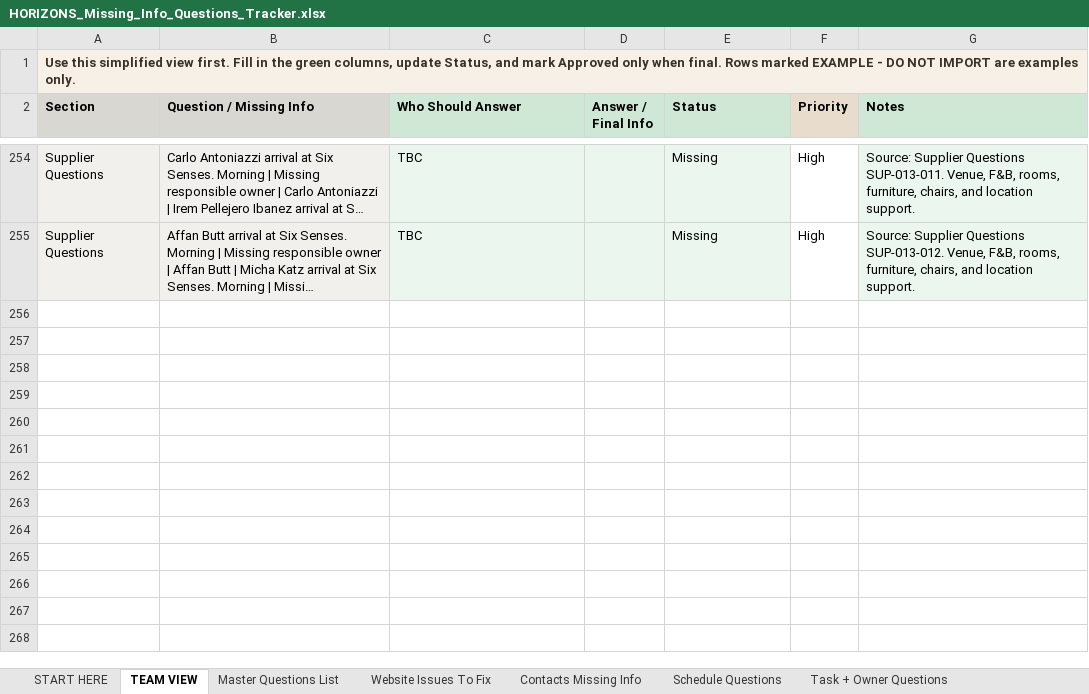
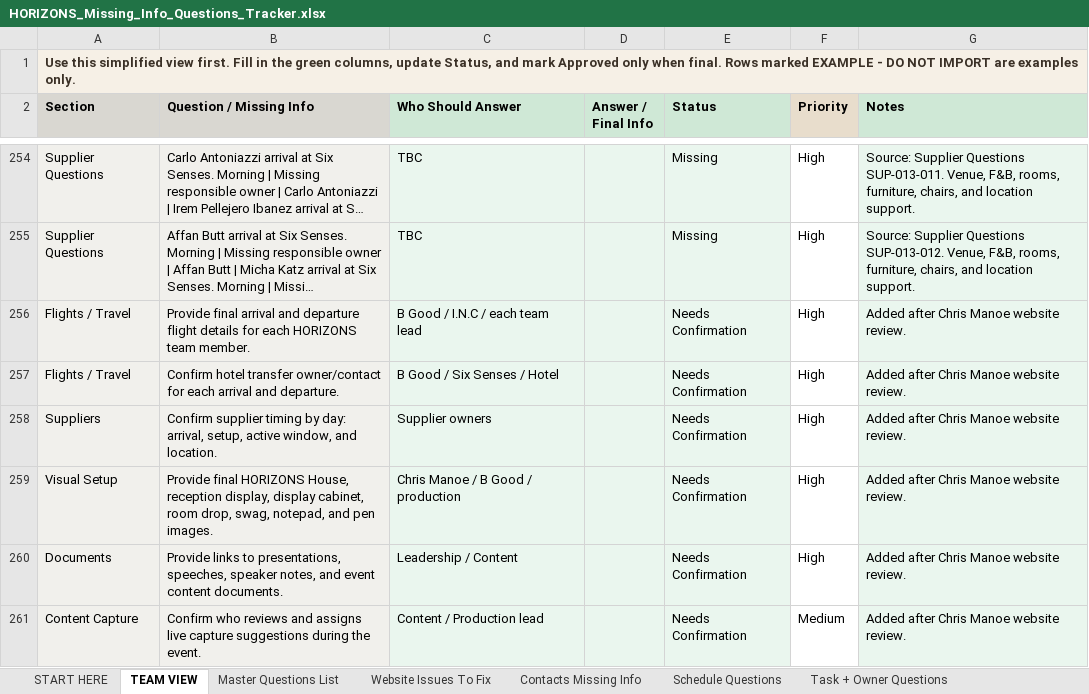
Before and after one commit to samuelmjprice/inc-horizons, an Excel workbook: data/HORIZONS_Missing_Info_Questions_Tracker.xlsx, sheet TEAM VIEW, drawn as a sheet; only a part is shown, gaps mark what is left out; long unchanged cells end in …; values as stored, in another font and other column widths than the file's, no borders; conditional formats not drawn; the diff names each change by its address in the sheet, - before the commit and + after, or states it on an @@ line.

```diff
--- a/data/HORIZONS_Missing_Info_Questions_Tracker.xlsx (sheet TEAM VIEW)
+++ b/data/HORIZONS_Missing_Info_Questions_Tracker.xlsx (sheet TEAM VIEW)
+row 256: Flights / Travel | Provide final arrival and departure flight details for each HORIZONS team member. | B Good / I.N.C / each team lead |  | Needs Confirmation | High | Added after Chris Manoe website review.
+row 257: Flights / Travel | Confirm hotel transfer owner/contact for each arrival and departure. | B Good / Six Senses / Hotel |  | Needs Confirmation | High | Added after Chris Manoe website review.
+row 258: Suppliers | Confirm supplier timing by day: arrival, setup, active window, and location. | Supplier owners |  | Needs Confirmation | High | Added after Chris Manoe website review.
+row 259: Visual Setup | Provide final HORIZONS House, reception display, display cabinet, room drop, swag, notepad, and pen images. | Chris Manoe / B Good / production |  | Needs Confirmation | High | Added after Chris Manoe website review.
+row 260: Documents | Provide links to presentations, speeches, speaker notes, and event content documents. | Leadership / Content |  | Needs Confirmation | High | Added after Chris Manoe website review.
+row 261: Content Capture | Confirm who reviews and assigns live capture suggestions during the event. | Content / Production lead |  | Needs Confirmation | Medium | Added after Chris Manoe website review.
```
Also changed, not shown: sheet Master Questions List, sheet Documents Needed, sheet Supplier Questions, sheet Content Capture Questions, sheet Images + Assets Needed, sheet Schedule Questions, 10 other files.
